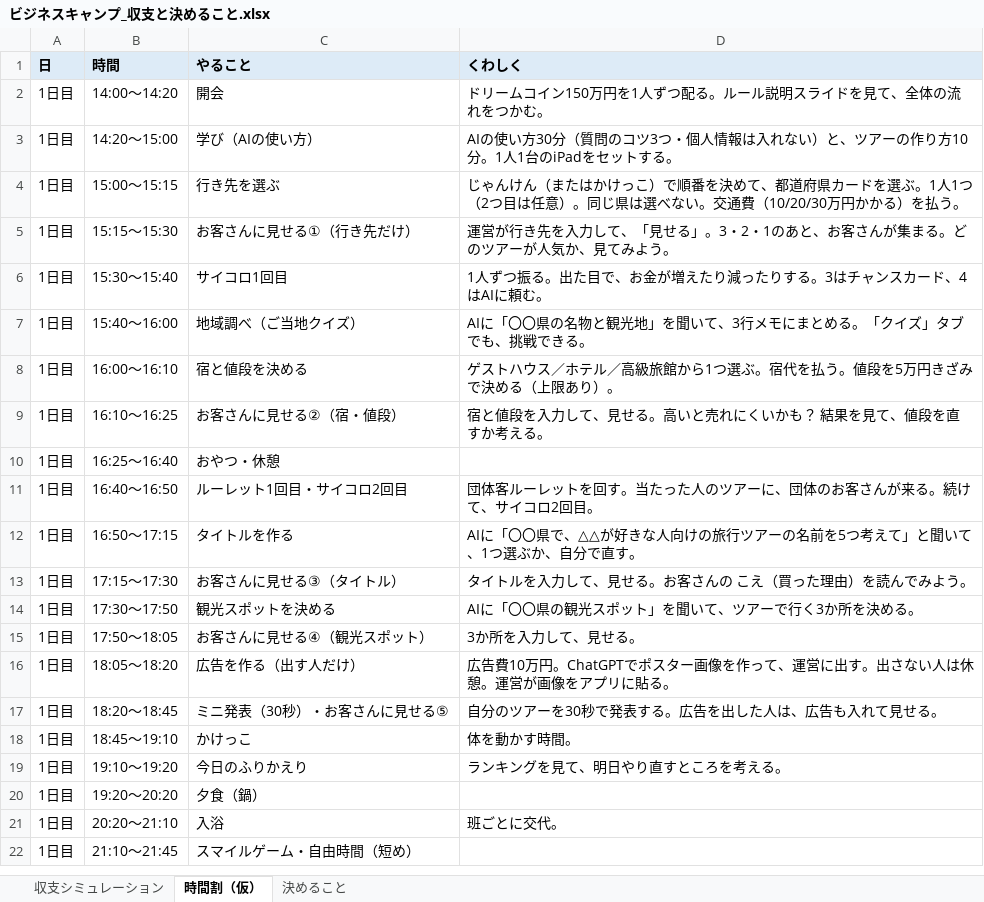
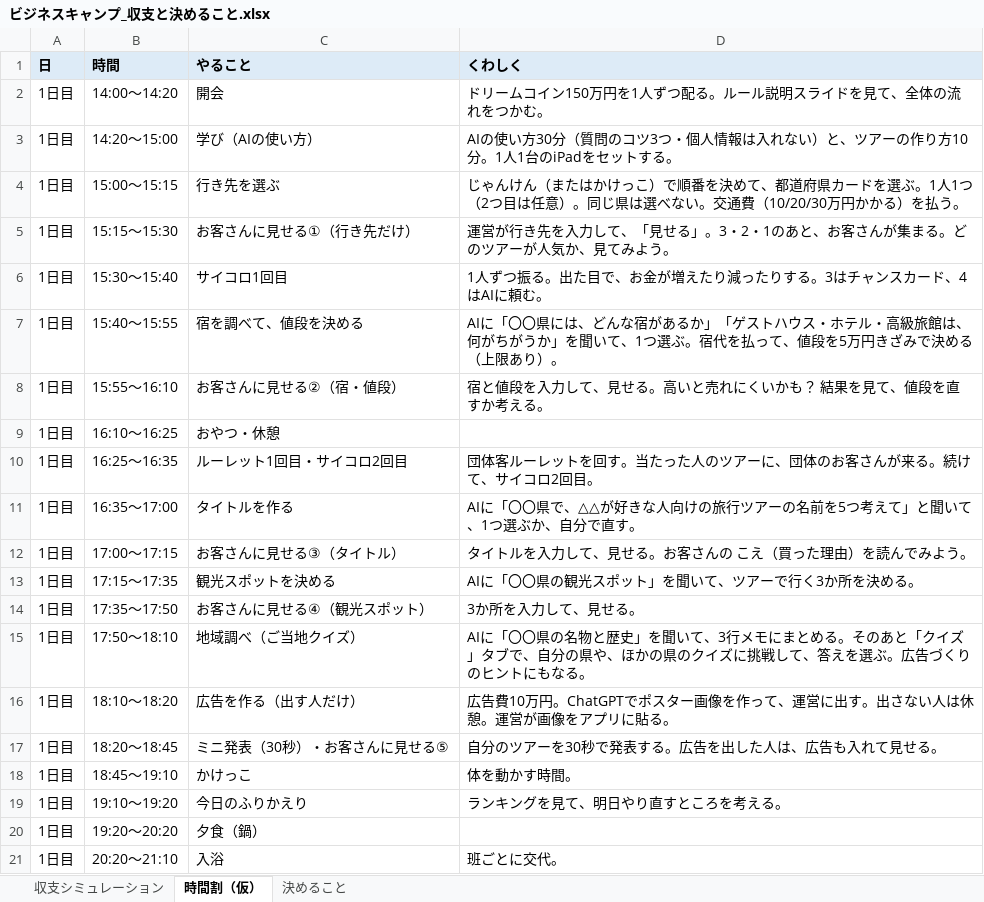
Before and after one commit to kazunurse/-, an Excel workbook: タスク管理エージェント/ビジキャン_全ファイル/4_表/ビジネスキャンプ_収支と決めること.xlsx, sheet 時間割（仮）, drawn as a sheet; only a part is shown; the shorter side is filled out with more unchanged rows; values as stored, in another font and other column widths than the file's, no borders; removed rows and columns are numbered as before the commit, all else as after; the diff names each change by its address in the sheet, - before the commit and + after, or states it on an @@ line.

```diff
--- a/タスク管理エージェント/ビジキャン_全ファイル/4_表/ビジネスキャンプ_収支と決めること.xlsx (sheet 時間割（仮）)
+++ b/タスク管理エージェント/ビジキャン_全ファイル/4_表/ビジネスキャンプ_収支と決めること.xlsx (sheet 時間割（仮）)
-row 7: 1日目 | 15:40〜16:00 | 地域調べ（ご当地クイズ） | AIに「〇〇県の名物と観光地」を聞いて、3行メモにまとめる。「クイズ」タブでも、挑戦できる。
-row 8: 1日目 | 16:00〜16:10 | 宿と値段を決める | ゲストハウス／ホテル／高級旅館から1つ選ぶ。宿代を払う。値段を5万円きざみで決める（上限あり）。
+row 7: 1日目 | 15:40〜15:55 | 宿を調べて、値段を決める | AIに「〇〇県には、どんな宿があるか」「ゲストハウス・ホテル・高級旅館は、何がちがうか」を聞いて、1つ選ぶ。宿代を払って、値段を5万円きざみで決める（上限あり）。
-B8 (時間): 16:10〜16:25
+B8 (時間): 15:55〜16:10
-B9 (時間): 16:25〜16:40
+B9 (時間): 16:10〜16:25
-B10 (時間): 16:40〜16:50
+B10 (時間): 16:25〜16:35
-B11 (時間): 16:50〜17:15
+B11 (時間): 16:35〜17:00
-B12 (時間): 17:15〜17:30
+B12 (時間): 17:00〜17:15
-B13 (時間): 17:30〜17:50
+B13 (時間): 17:15〜17:35
-B14 (時間): 17:50〜18:05
+B14 (時間): 17:35〜17:50
+row 15: 1日目 | 17:50〜18:10 | 地域調べ（ご当地クイズ） | AIに「〇〇県の名物と歴史」を聞いて、3行メモにまとめる。そのあと「クイズ」タブで、自分の県や、ほかの県のクイズに挑戦して、答えを選ぶ。広告づくりのヒントにもなる。
-B16 (時間): 18:05〜18:20
+B16 (時間): 18:10〜18:20
```
Also changed, not shown: sheet 決めること, タスク管理エージェント/ビジネスキャンプ/ビジネスキャンプ_収支と決めること.xlsx, 17 other files.
